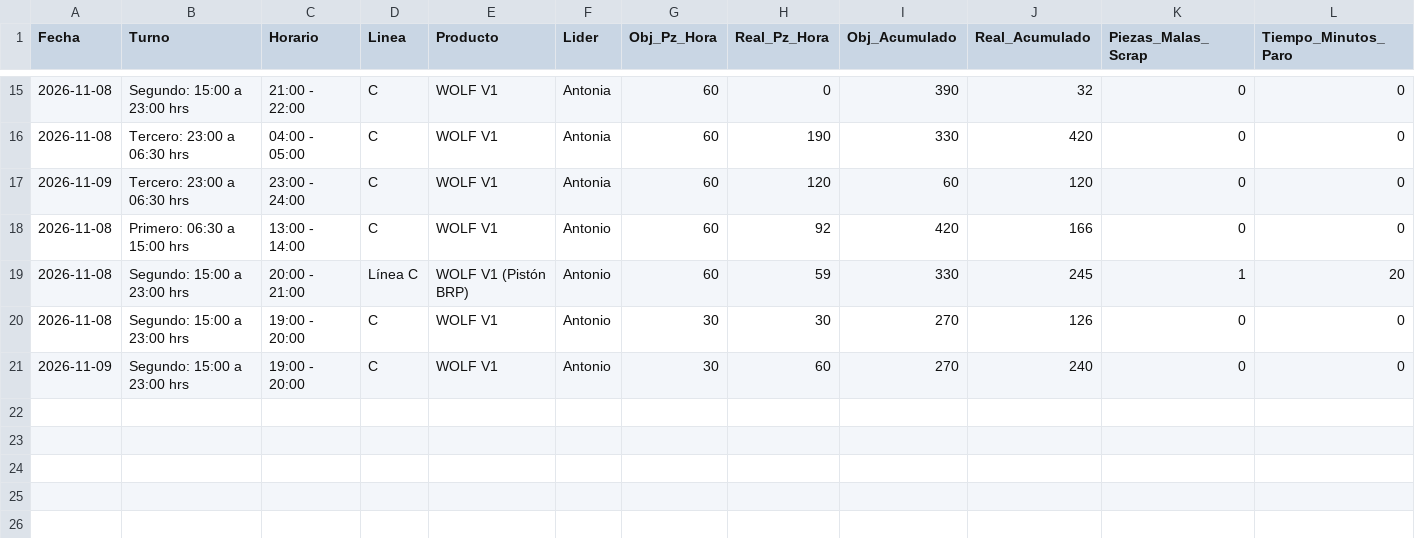
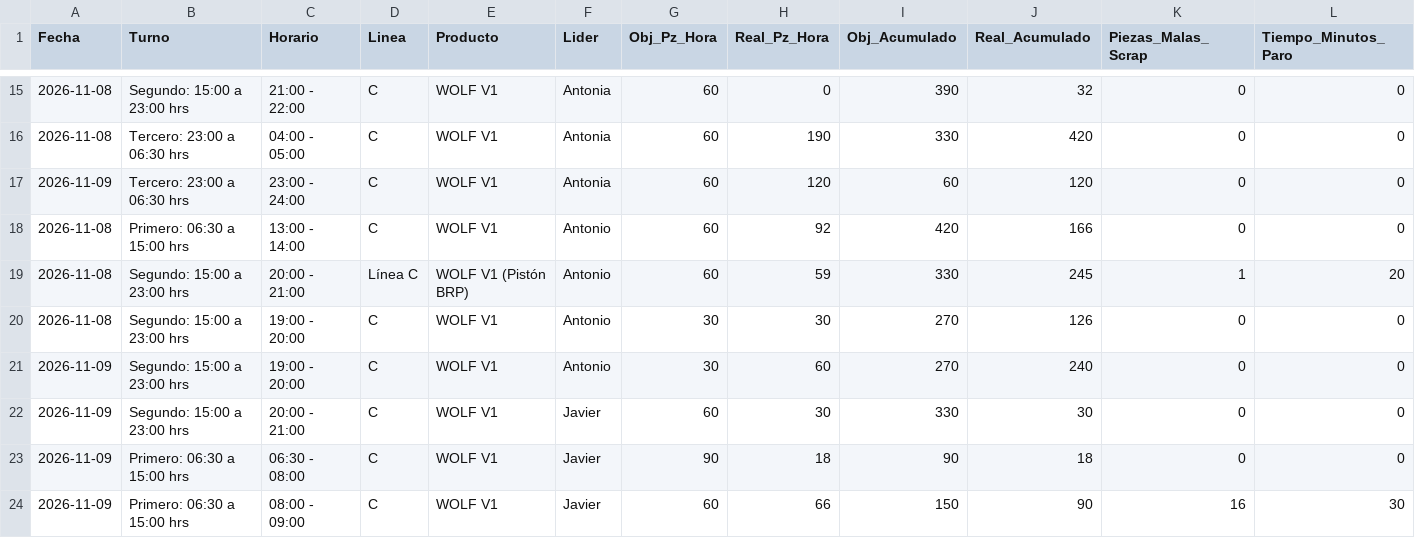
Before and after one commit to RaptorT77/dashboard-seguimiento-linea-c-brp, a CSV file: data/produccion_linea_c_historial.csv, drawn as a sheet; only a part is shown, gaps mark what is left out; rows hold the shown columns only; the diff names each change by its address in the sheet, - before the commit and + after, or states it on an @@ line.

```diff
--- a/data/produccion_linea_c_historial.csv
+++ b/data/produccion_linea_c_historial.csv
+row 22: 2026-11-09 | Segundo: 15:00 a 23:00 hrs | 20:00 - 21:00 | C | WOLF V1 | Javier | 60 | 30 | 330 | 30 | 0 | 0
+row 23: 2026-11-09 | Primero: 06:30 a 15:00 hrs | 06:30 - 08:00 | C | WOLF V1 | Javier | 90 | 18 | 90 | 18 | 0 | 0
+row 24: 2026-11-09 | Primero: 06:30 a 15:00 hrs | 08:00 - 09:00 | C | WOLF V1 | Javier | 60 | 66 | 150 | 90 | 16 | 30
```
Also changed, not shown: backend/storage/turnos/Turno_2_Vespertino_2026-11-09.csv, data/turnos_archivados/Turno_2_Vespertino_2026-11-09.csv, 4 other files.
